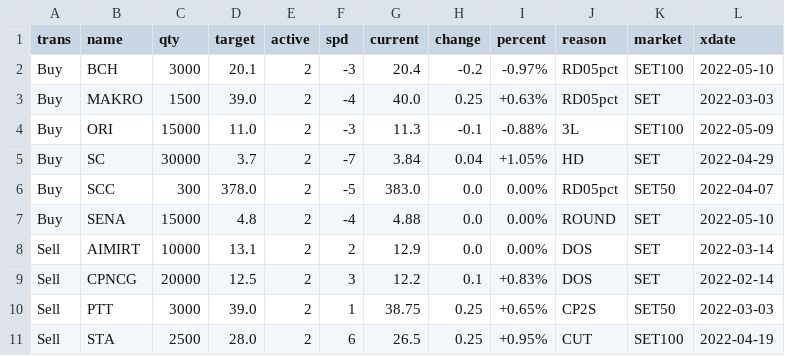
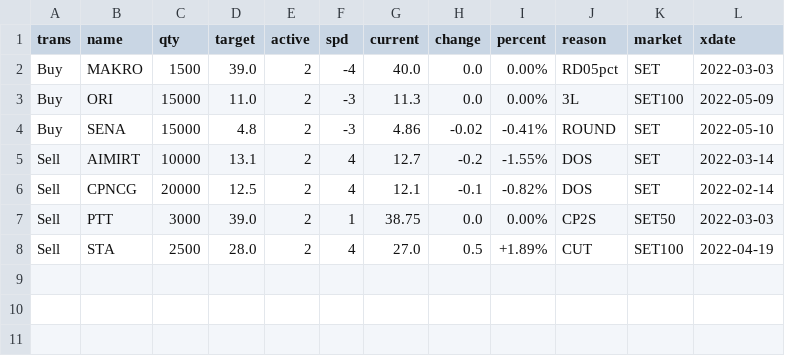
Before and after one commit to santimcs/A8, a CSV file: Data/ORDERS-PLACED.csv, drawn as a sheet.

```diff
--- a/Data/ORDERS-PLACED.csv
+++ b/Data/ORDERS-PLACED.csv
@@ -1,11 +1,8 @@
 trans,name,qty,target,active,spd,current,change,percent,reason,market,xdate
-Buy,BCH,3000,20.1,2,-3,20.4,-0.2,-0.97%,RD05pct,SET100,2022-05-10
-Buy,MAKRO,1500,39.0,2,-4,40.0,0.25,+0.63%,RD05pct,SET,2022-03-03
-Buy,ORI,15000,11.0,2,-3,11.3,-0.1,-0.88%,3L,SET100,2022-05-09
-Buy,SC,30000,3.7,2,-7,3.84,0.04,+1.05%,HD,SET,2022-04-29
-Buy,SCC,300,378.0,2,-5,383.0,0.0,0.00%,RD05pct,SET50,2022-04-07
-Buy,SENA,15000,4.8,2,-4,4.88,0.0,0.00%,ROUND,SET,2022-05-10
-Sell,AIMIRT,10000,13.1,2,2,12.9,0.0,0.00%,DOS,SET,2022-03-14
-Sell,CPNCG,20000,12.5,2,3,12.2,0.1,+0.83%,DOS,SET,2022-02-14
-Sell,PTT,3000,39.0,2,1,38.75,0.25,+0.65%,CP2S,SET50,2022-03-03
-Sell,STA,2500,28.0,2,6,26.5,0.25,+0.95%,CUT,SET100,2022-04-19
+Buy,MAKRO,1500,39.0,2,-4,40.0,0.0,0.00%,RD05pct,SET,2022-03-03
+Buy,ORI,15000,11.0,2,-3,11.3,0.0,0.00%,3L,SET100,2022-05-09
+Buy,SENA,15000,4.8,2,-3,4.86,-0.02,-0.41%,ROUND,SET,2022-05-10
+Sell,AIMIRT,10000,13.1,2,4,12.7,-0.2,-1.55%,DOS,SET,2022-03-14
+Sell,CPNCG,20000,12.5,2,4,12.1,-0.1,-0.82%,DOS,SET,2022-02-14
+Sell,PTT,3000,39.0,2,1,38.75,0.0,0.00%,CP2S,SET50,2022-03-03
+Sell,STA,2500,28.0,2,4,27.0,0.5,+1.89%,CUT,SET100,2022-04-19
```
Also changed, not shown: Data/5-day-average.csv, Data/daily-sales.csv, 17 other files.
